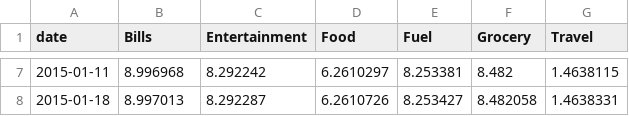
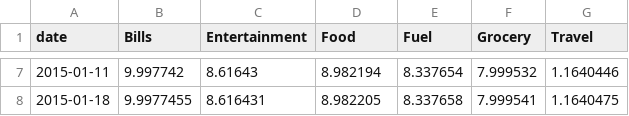
Before and after one commit to reinagangwal/spai, a CSV file: outputs/forecast.csv, drawn as a sheet; only a part is shown, gaps mark what is left out; the diff covers the shown part only.

Commit message:
feat: final optimized LSTM forecasting model with tuning, weighted loss, and improved accuracy

```diff
--- a/outputs/forecast.csv
+++ b/outputs/forecast.csv
@@ -7,2 +7,2 @@ date,Bills,Entertainment,Food,Fuel,Grocery,Travel
-2015-01-11,8.996968,8.292242,6.2610297,8.253381,8.482,1.4638115
-2015-01-18,8.997013,8.292287,6.2610726,8.253427,8.482058,1.4638331
+2015-01-11,9.997742,8.61643,8.982194,8.337654,7.999532,1.1640446
+2015-01-18,9.9977455,8.616431,8.982205,8.337658,7.999541,1.1640475
```
Also changed, not shown: 30 edited cells elsewhere in this file, 2 other files.
